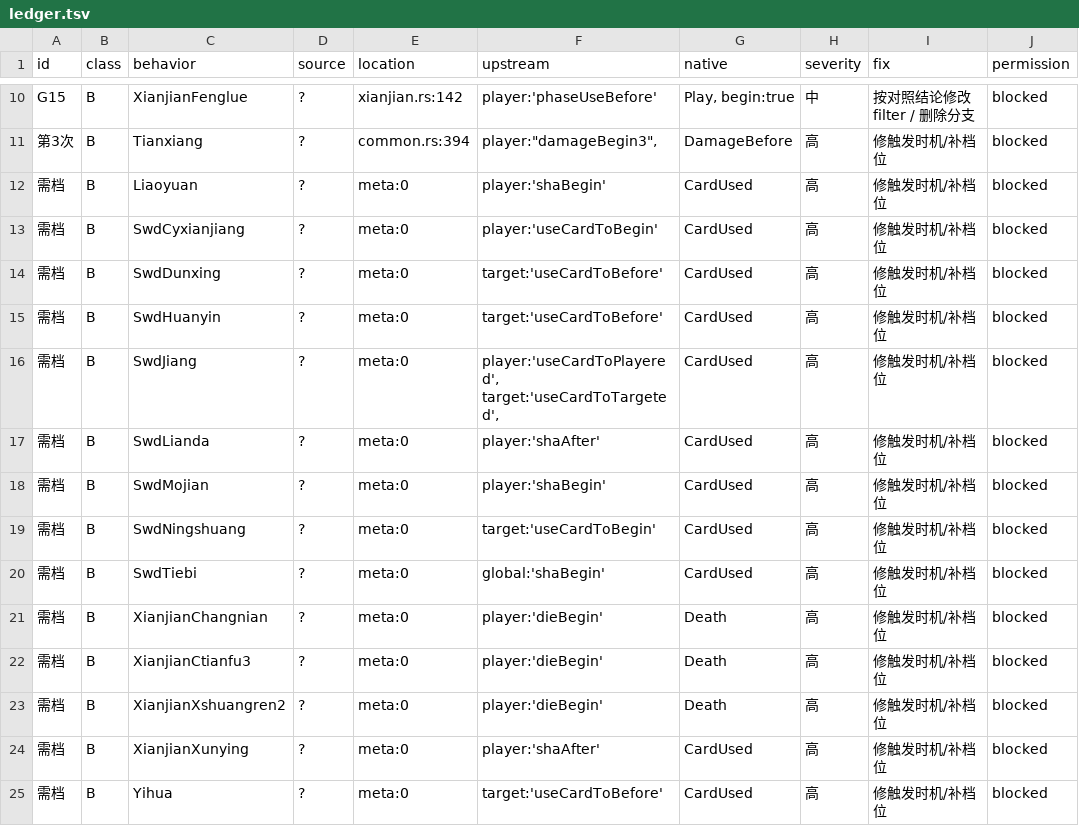
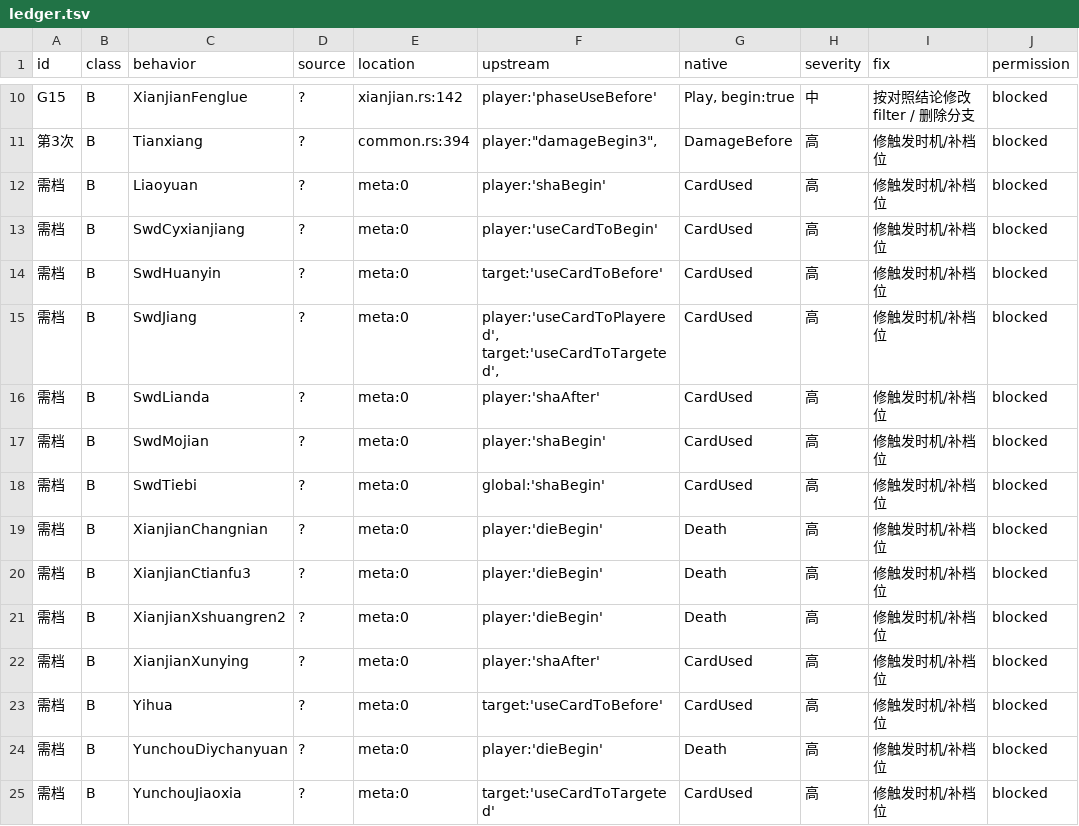
Before and after one commit to RuyimgByCN/RuyimgByCN-noname-ruyimg-modified, a TSV file: docs/operations/evidence/2026-10-19-defect-ledger/ledger.tsv, drawn as a sheet; only a part is shown, gaps mark what is left out; the shorter side is filled out with more unchanged rows.

Commit message:
fix(ledger): 2 行经既有测试断言证明规则等价，台账 46→44
- NON_DEFECT_VERIFIED: SwdDunxing(heihuo.rs 断言非红桃→杀被取消无伤)、SwdNingshuang(yulin.rs 断言横置/未翻面/摸1/伤害照常)。
- 台账 44(A17/B27)；report_registered_deviations 阈值 44/17。
- check_comment_counts 期望 需档 21→19、G23 11→3；守卫注释 21→19。
- 测得有测试提及的行 28/46 ⇒ 需档类实际影响可能远小于账面(实现槽位差异≠规则不同)。
- 自检：preflight 通过、脚本单测 OK。

```diff
--- a/docs/operations/evidence/2026-10-19-defect-ledger/ledger.tsv
+++ b/docs/operations/evidence/2026-10-19-defect-ledger/ledger.tsv
@@ -13,3 +13,2 @@ G15	B	XianjianFenglue	?	xianjian.rs:142	player:'phaseUseBefore'	Play, begin:true
 需档	B	SwdCyxianjiang	?	meta:0	player:'useCardToBegin'	CardUsed	高	修触发时机/补档位	blocked
-需档	B	SwdDunxing	?	meta:0	target:'useCardToBefore'	CardUsed	高	修触发时机/补档位	blocked
 需档	B	SwdHuanyin	?	meta:0	target:'useCardToBefore'	CardUsed	高	修触发时机/补档位	blocked
@@ -18,3 +17,2 @@ G15	B	XianjianFenglue	?	xianjian.rs:142	player:'phaseUseBefore'	Play, begin:true
 需档	B	SwdMojian	?	meta:0	player:'shaBegin'	CardUsed	高	修触发时机/补档位	blocked
-需档	B	SwdNingshuang	?	meta:0	target:'useCardToBegin'	CardUsed	高	修触发时机/补档位	blocked
 需档	B	SwdTiebi	?	meta:0	global:'shaBegin'	CardUsed	高	修触发时机/补档位	blocked
```
Also changed, not shown: 7 other files.
